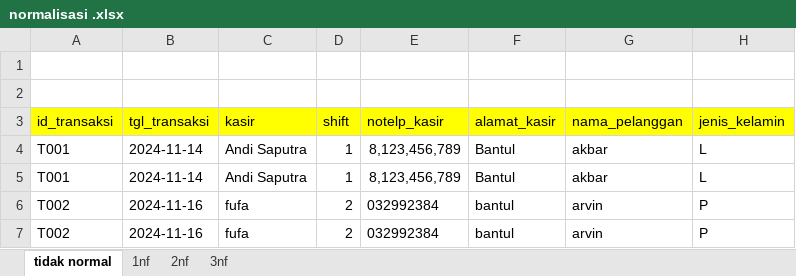
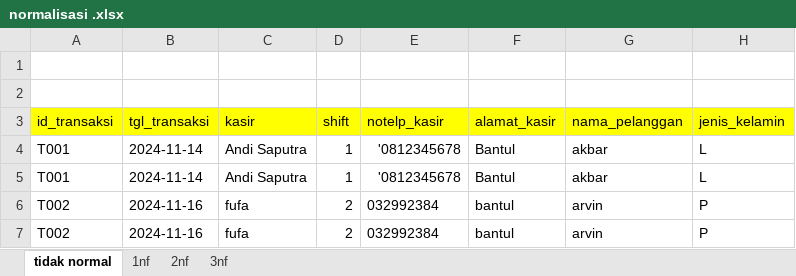
Before and after one commit to akbarzaqi/tp-basdat, an Excel workbook: normalisasi .xlsx, sheet tidak normal, drawn as a sheet; only a part is shown; values as stored, in another font and other column widths than the file's, no borders; the diff names each change by its address in the sheet, - before the commit and + after, or states it on an @@ line.

```diff
--- a/normalisasi .xlsx (sheet tidak normal)
+++ b/normalisasi .xlsx (sheet tidak normal)
-E4:E5 (notelp_kasir): 8,123,456,789
+E4:E5 (notelp_kasir): '0812345678
```
Also changed, not shown: sheet 2nf, sheet 3nf, 1 other file.
